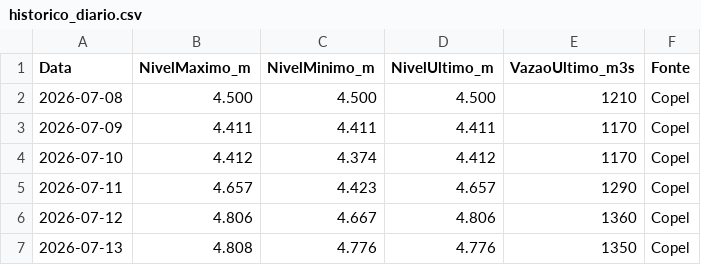
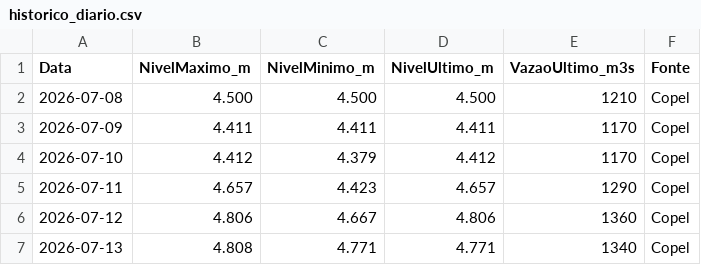
Before and after one commit to thiagoiwanko/rioiguacu, a CSV file: historico_diario.csv, drawn as a sheet.

```diff
--- a/historico_diario.csv
+++ b/historico_diario.csv
@@ -3,5 +3,5 @@ Data;NivelMaximo_m;NivelMinimo_m;NivelUltimo_m;VazaoUltimo_m3s;Fonte
 2026-07-09;4.411;4.411;4.411;1170;Copel
-2026-07-10;4.412;4.374;4.412;1170;Copel
+2026-07-10;4.412;4.379;4.412;1170;Copel
 2026-07-11;4.657;4.423;4.657;1290;Copel
 2026-07-12;4.806;4.667;4.806;1360;Copel
-2026-07-13;4.808;4.776;4.776;1350;Copel
+2026-07-13;4.808;4.771;4.771;1340;Copel
```
Also changed, not shown: 2 other files.
